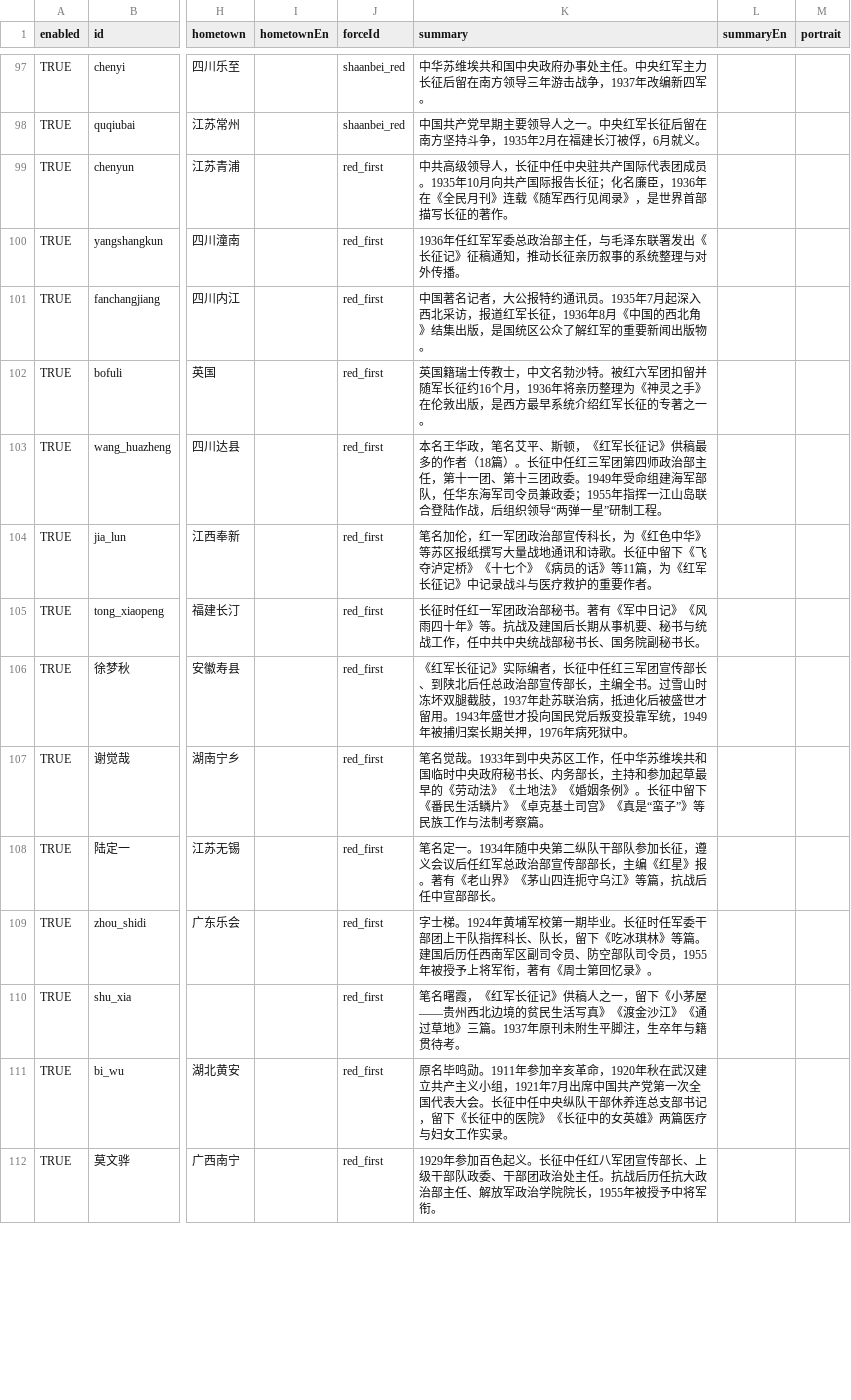
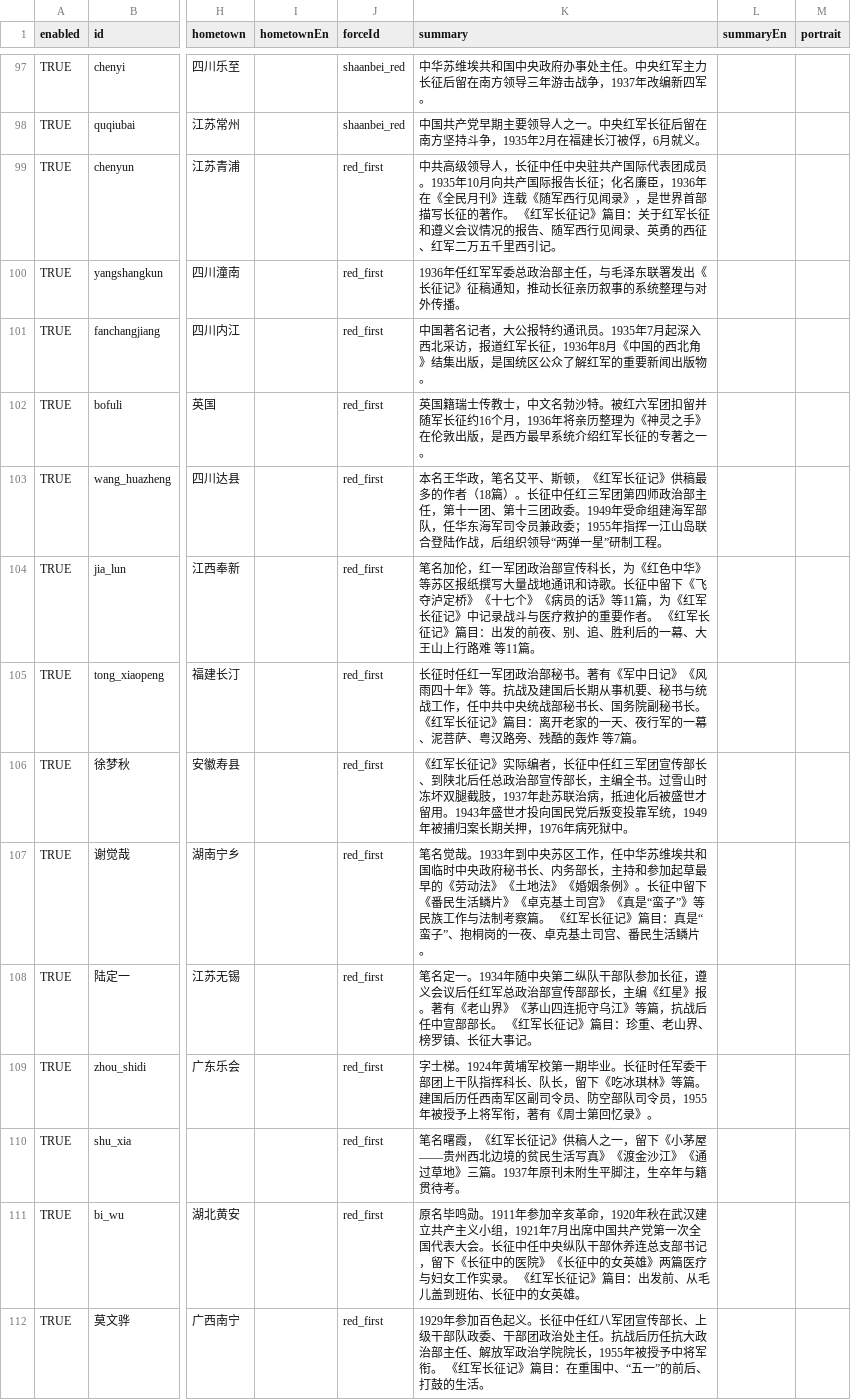
Before and after one commit to CochraneK/red-map, a CSV file: data_edit/persons.csv, drawn as a sheet; only a part is shown, gaps mark what is left out; the diff covers the shown part only; the diff names each change by its address in the sheet, - before the commit and + after, or states it on an @@ line.

Commit message:
feat: 长征记第二批细节（娄山关/遵义城篇）入库 (v27)
从《红军长征记》第51/52/47篇提炼9条(medium, 亲历者记述):
- 娄山关一攻一守独当: 关上茅屋两间石碑一通/1933东征与十九路军336团青州遭遇/高虎垴第七连只剩九人
- 娄山关争夺: 敌第四团集团冲锋/第六次冲锋/三名士兵阵前倒戈(含六军团司号员)/被歼敌四团(六四二十五十六)
- 娄山关后长追: 追击队截击队缴枪队宣传队/夜里队伍活像发了大水的河
- 二郎滩背水战: 三只船每船三十人/浮桥仅架五分之一/追下悬崖一个窝跌三四十人
- 回师途中扩军: 每团一日扩百儿八十人/『当红军来哟！』壮年跟着走/诉状惩土豪
- 攻克遵义城: 邓萍王平蓝国清三人匍匐小土墩草丛用望远镜侦察/跳墩渡河/用桌板凳门板瞬间筑障碍
- 遵义城生活: 川黔饭店辣子鸡丁醋溜鱼血花汤三元多/『溃兵抢劫暂停营业』牌子
- 打土豪分鸦片: 搜出三罐鸦片分两罐一枝烟枪转眼不见/『鸦片烟比现洋还通用』/红军之友社贴标语欢迎朱毛
- 十字坡追击战: 十一团『都恨没长翅膀』拼两条腿跑

events 599->608; check 通过

```diff
--- a/data_edit/persons.csv
+++ b/data_edit/persons.csv
-K99 (summary): …的著作。
+K99 (summary): …的著作。 《红军长征记》篇目：关于红军长征和遵义会议情况的报告、随军西行见闻录、英勇的西征、红军二万五千里西引记。
-K104 (summary): …要作者。
+K104 (summary): …要作者。 《红军长征记》篇目：出发的前夜、别、追、胜利后的一幕、大王山上行路难 等11篇。
-K105 (summary): …秘书长。
+K105 (summary): …秘书长。 《红军长征记》篇目：离开老家的一天、夜行军的一幕、泥菩萨、粤汉路旁、残酷的轰炸 等7篇。
-K107 (summary): …考察篇。
+K107 (summary): …考察篇。 《红军长征记》篇目：真是“蛮子”、抱桐岗的一夜、卓克基土司宫、番民生活鳞片。
-K108 (summary): …部部长。
+K108 (summary): …部部长。 《红军长征记》篇目：珍重、老山界、榜罗镇、长征大事记。
-K111 (summary): …作实录。
+K111 (summary): …作实录。 《红军长征记》篇目：出发前、从毛儿盖到班佑、长征中的女英雄。
-K112 (summary): …将军衔。
+K112 (summary): …将军衔。 《红军长征记》篇目：在重围中、“五一”的前后、打鼓的生活。
```
Also changed, not shown: 29 edited cells elsewhere in this file, 2 other files.
